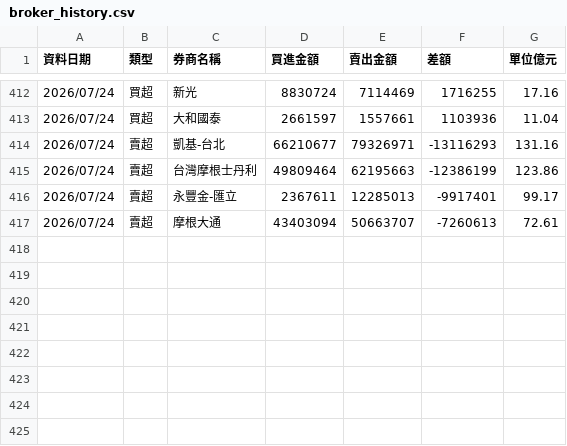
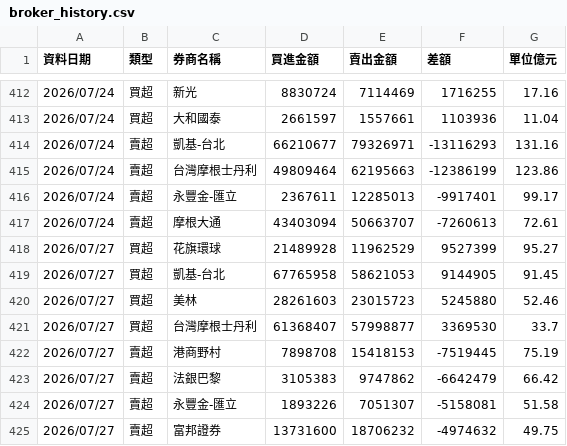
Before and after one commit to yuc1222-lgtm/broker-tracker, a CSV file: broker_history.csv, drawn as a sheet; only a part is shown, gaps mark what is left out; the diff names each change by its address in the sheet, - before the commit and + after, or states it on an @@ line.

```diff
--- a/broker_history.csv
+++ b/broker_history.csv
+row 418: 2026/07/27 | 買超 | 花旗環球 | 21489928 | 11962529 | 9527399 | 95.27
+row 419: 2026/07/27 | 買超 | 凱基-台北 | 67765958 | 58621053 | 9144905 | 91.45
+row 420: 2026/07/27 | 買超 | 美林 | 28261603 | 23015723 | 5245880 | 52.46
+row 421: 2026/07/27 | 買超 | 台灣摩根士丹利 | 61368407 | 57998877 | 3369530 | 33.7
+row 422: 2026/07/27 | 賣超 | 港商野村 | 7898708 | 15418153 | -7519445 | 75.19
+row 423: 2026/07/27 | 賣超 | 法銀巴黎 | 3105383 | 9747862 | -6642479 | 66.42
+row 424: 2026/07/27 | 賣超 | 永豐金-匯立 | 1893226 | 7051307 | -5158081 | 51.58
+row 425: 2026/07/27 | 賣超 | 富邦證券 | 13731600 | 18706232 | -4974632 | 49.75
```
